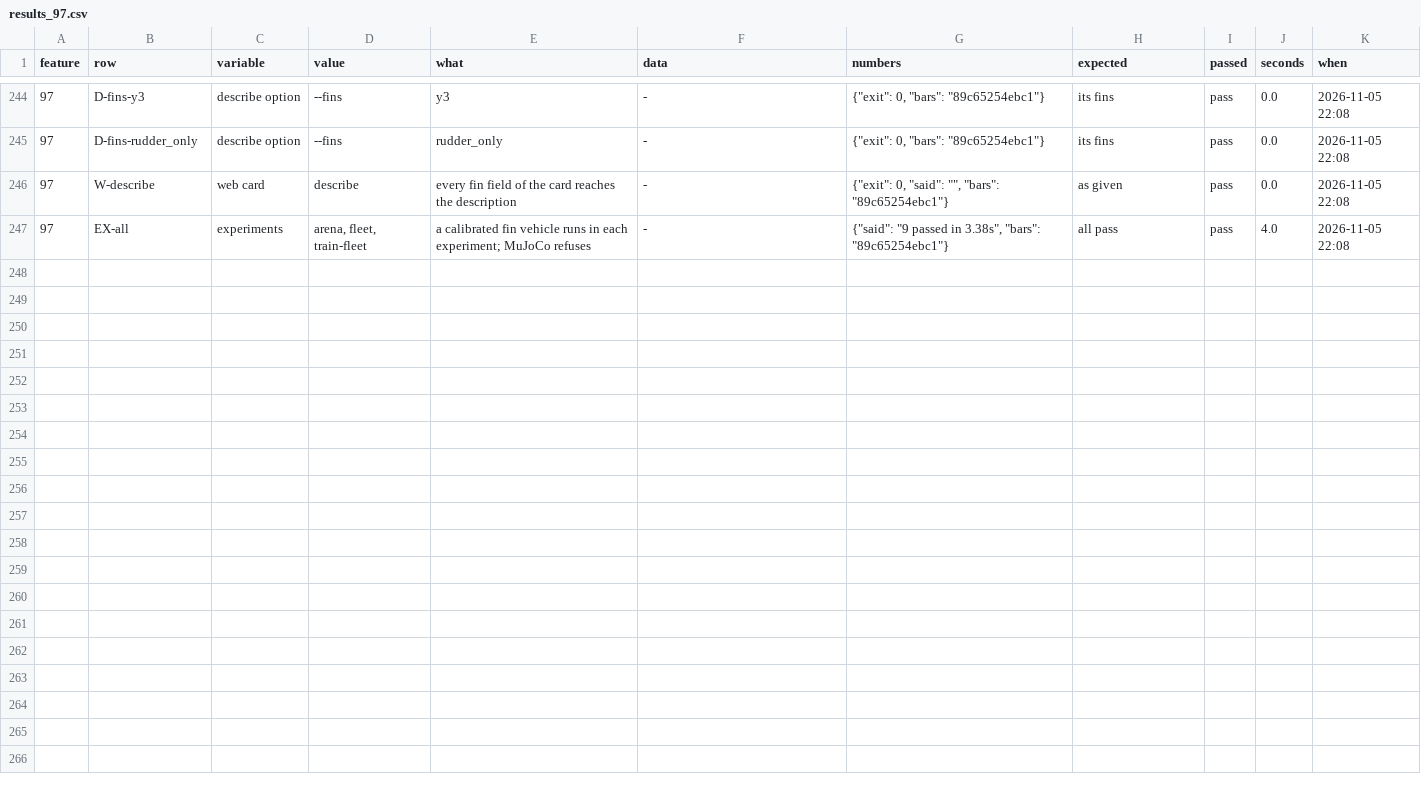
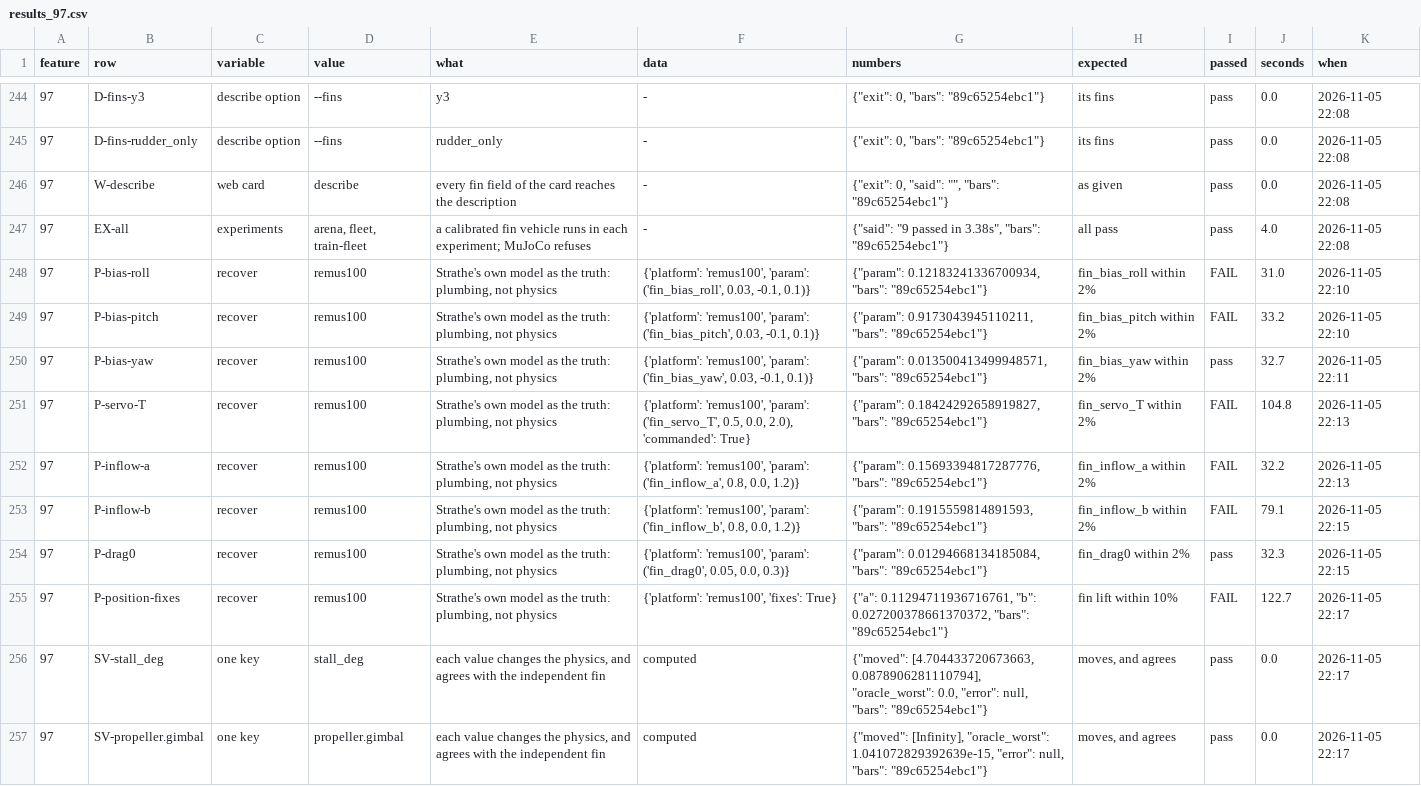
Before and after one commit to AbdoulayeSeydi/strathe, a CSV file: calibration/stress/results_97.csv, drawn as a sheet; only a part is shown, gaps mark what is left out; the diff names each change by its address in the sheet, - before the commit and + after, or states it on an @@ line.

```diff
--- a/calibration/stress/results_97.csv
+++ b/calibration/stress/results_97.csv
+row 248: 97 | P-bias-roll | recover | remus100 | Strathe's own model as the truth: plumbing, not physics | {'platform': 'remus100', 'param': ('fin_bias_roll', 0.03, -0.1, 0.1)} | {"param": 0.12183241336700934, "bars": "89c65254ebc1"} | fin_bias_roll within 2% | FAIL | 31.0 | 2026-11-05 22:10
+row 249: 97 | P-bias-pitch | recover | remus100 | Strathe's own model as the truth: plumbing, not physics | {'platform': 'remus100', 'param': ('fin_bias_pitch', 0.03, -0.1, 0.1)} | {"param": 0.9173043945110211, "bars": "89c65254ebc1"} | fin_bias_pitch within 2% | FAIL | 33.2 | 2026-11-05 22:10
+row 250: 97 | P-bias-yaw | recover | remus100 | Strathe's own model as the truth: plumbing, not physics | {'platform': 'remus100', 'param': ('fin_bias_yaw', 0.03, -0.1, 0.1)} | {"param": 0.013500413499948571, "bars": "89c65254ebc1"} | fin_bias_yaw within 2% | pass | 32.7 | 2026-11-05 22:11
+row 251: 97 | P-servo-T | recover | remus100 | Strathe's own model as the truth: plumbing, not physics | {'platform': 'remus100', 'param': ('fin_servo_T', 0.5, 0.0, 2.0), 'commanded': True} | {"param": 0.18424292658919827, "bars": "89c65254ebc1"} | fin_servo_T within 2% | FAIL | 104.8 | 2026-11-05 22:13
+row 252: 97 | P-inflow-a | recover | remus100 | Strathe's own model as the truth: plumbing, not physics | {'platform': 'remus100', 'param': ('fin_inflow_a', 0.8, 0.0, 1.2)} | {"param": 0.15693394817287776, "bars": "89c65254ebc1"} | fin_inflow_a within 2% | FAIL | 32.2 | 2026-11-05 22:13
+row 253: 97 | P-inflow-b | recover | remus100 | Strathe's own model as the truth: plumbing, not physics | {'platform': 'remus100', 'param': ('fin_inflow_b', 0.8, 0.0, 1.2)} | {"param": 0.1915559814891593, "bars": "89c65254ebc1"} | fin_inflow_b within 2% | FAIL | 79.1 | 2026-11-05 22:15
+row 254: 97 | P-drag0 | recover | remus100 | Strathe's own model as the truth: plumbing, not physics | {'platform': 'remus100', 'param': ('fin_drag0', 0.05, 0.0, 0.3)} | {"param": 0.01294668134185084, "bars": "89c65254ebc1"} | fin_drag0 within 2% | pass | 32.3 | 2026-11-05 22:15
+row 255: 97 | P-position-fixes | recover | remus100 | Strathe's own model as the truth: plumbing, not physics | {'platform': 'remus100', 'fixes': True} | {"a": 0.11294711936716761, "b": 0.027200378661370372, "bars": "89c65254ebc1"} | fin lift within 10% | FAIL | 122.7 | 2026-11-05 22:17
+row 256: 97 | SV-stall_deg | one key | stall_deg | each value changes the physics, and agrees with the independent fin | computed | {"moved": [4.704433720673663, 0.0878906281110794], "oracle_worst": 0.0, "error": null, "bars": "89c65254ebc1"} | moves, and agrees | pass | 0.0 | 2026-11-05 22:17
+row 257: 97 | SV-propeller.gimbal | one key | propeller.gimbal | each value changes the physics, and agrees with the independent fin | computed | {"moved": [Infinity], "oracle_worst": 1.041072829392639e-15, "error": null, "bars": "89c65254ebc1"} | moves, and agrees | pass | 0.0 | 2026-11-05 22:17
```
Also changed, not shown: 1 other file.
